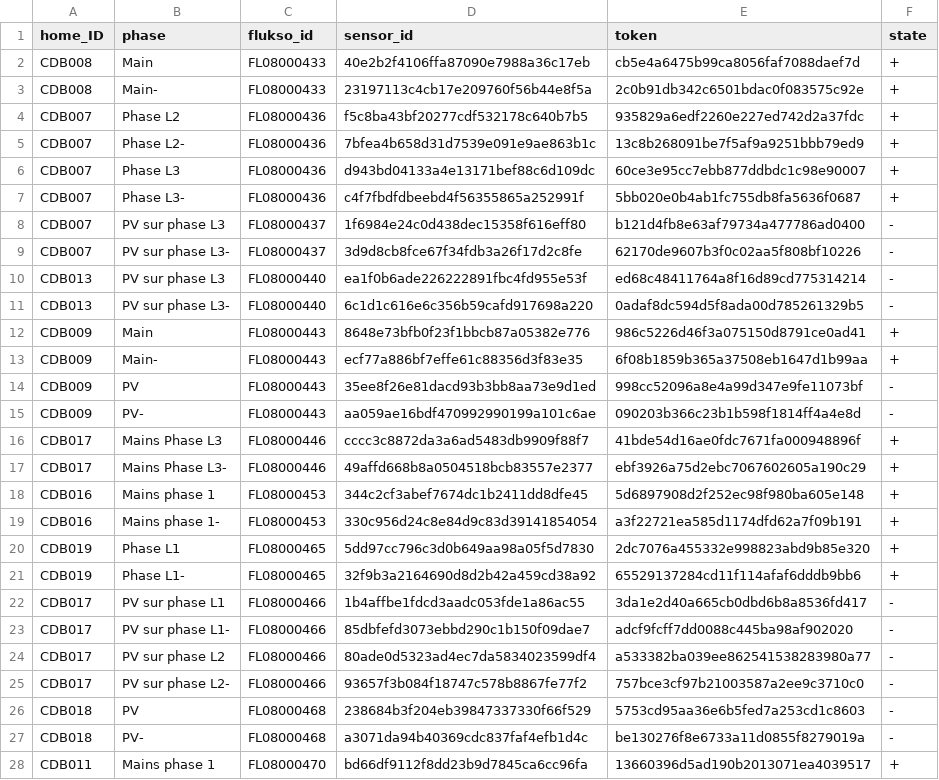
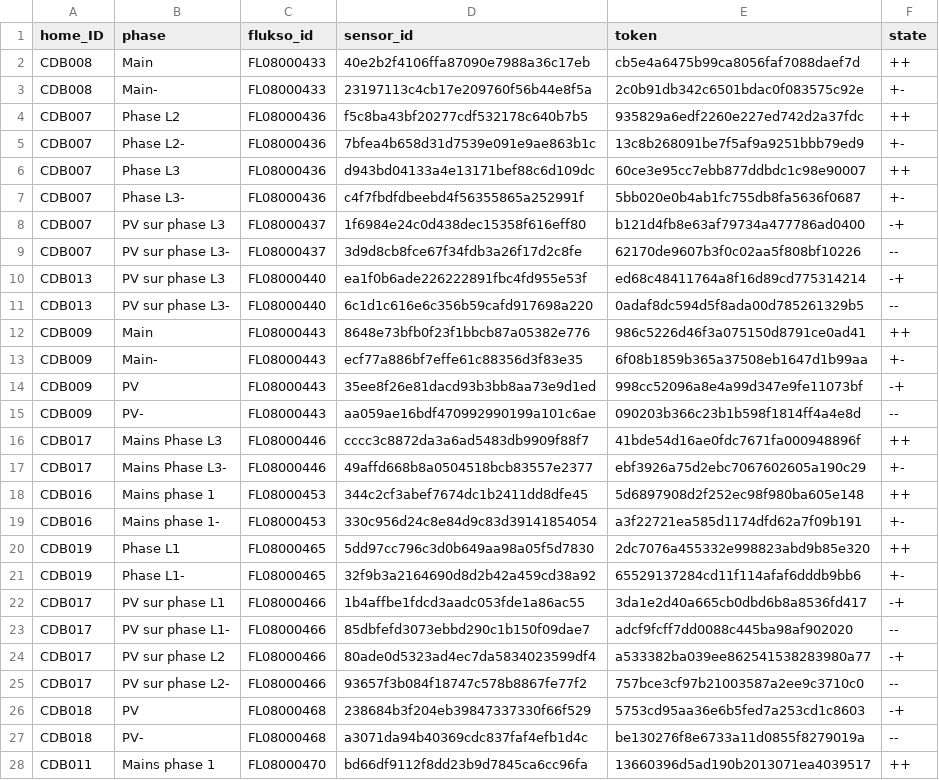
Before and after one commit to AlexandreHnf/Voisin-d-energie-ULB, a CSV file: sensors/sensors_technical.csv, drawn as a sheet; only a part is shown; the diff covers the shown part only.

```diff
--- a/sensors/sensors_technical.csv
+++ b/sensors/sensors_technical.csv
@@ -1,28 +1,28 @@
 home_ID,phase,flukso_id,sensor_id,token,state
-CDB008,Main,FL08000433,40e2b2f4106ffa87090e7988a36c17eb,cb5e4a6475b99ca8056faf7088daef7d,+
-CDB008,Main-,FL08000433,23197113c4cb17e209760f56b44e8f5a,2c0b91db342c6501bdac0f083575c92e,+
-CDB007,Phase L2,FL08000436,f5c8ba43bf20277cdf532178c640b7b5,935829a6edf2260e227ed742d2a37fdc,+
-CDB007,Phase L2-,FL08000436,7bfea4b658d31d7539e091e9ae863b1c,13c8b268091be7f5af9a9251bbb79ed9,+
-CDB007,Phase L3,FL08000436,d943bd04133a4e13171bef88c6d109dc,60ce3e95cc7ebb877ddbdc1c98e90007,+
-CDB007,Phase L3-,FL08000436,c4f7fbdfdbeebd4f56355865a252991f,5bb020e0b4ab1fc755db8fa5636f0687,+
-CDB007,PV sur phase L3,FL08000437,1f6984e24c0d438dec15358f616eff80,b121d4fb8e63af79734a477786ad0400,-
-CDB007,PV sur phase L3-,FL08000437,3d9d8cb8fce67f34fdb3a26f17d2c8fe,62170de9607b3f0c02aa5f808bf10226,-
-CDB013,PV sur phase L3,FL08000440,ea1f0b6ade226222891fbc4fd955e53f,ed68c48411764a8f16d89cd775314214,-
-CDB013,PV sur phase L3-,FL08000440,6c1d1c616e6c356b59cafd917698a220,0adaf8dc594d5f8ada00d785261329b5,-
-CDB009,Main,FL08000443,8648e73bfb0f23f1bbcb87a05382e776,986c5226d46f3a075150d8791ce0ad41,+
-CDB009,Main-,FL08000443,ecf77a886bf7effe61c88356d3f83e35,6f08b1859b365a37508eb1647d1b99aa,+
-CDB009,PV,FL08000443,35ee8f26e81dacd93b3bb8aa73e9d1ed,998cc52096a8e4a99d347e9fe11073bf,-
-CDB009,PV-,FL08000443,aa059ae16bdf470992990199a101c6ae,090203b366c23b1b598f1814ff4a4e8d,-
-CDB017,Mains Phase L3,FL08000446,cccc3c8872da3a6ad5483db9909f88f7,41bde54d16ae0fdc7671fa000948896f,+
-CDB017,Mains Phase L3-,FL08000446,49affd668b8a0504518bcb83557e2377,ebf3926a75d2ebc7067602605a190c29,+
-CDB016,Mains phase 1,FL08000453,344c2cf3abef7674dc1b2411dd8dfe45,5d6897908d2f252ec98f980ba605e148,+
-CDB016,Mains phase 1-,FL08000453,330c956d24c8e84d9c83d39141854054,a3f22721ea585d1174dfd62a7f09b191,+
-CDB019,Phase L1,FL08000465,5dd97cc796c3d0b649aa98a05f5d7830,2dc7076a455332e998823abd9b85e320,+
-CDB019,Phase L1-,FL08000465,32f9b3a2164690d8d2b42a459cd38a92,65529137284cd11f114afaf6dddb9bb6,+
-CDB017,PV sur phase L1,FL08000466,1b4affbe1fdcd3aadc053fde1a86ac55,3da1e2d40a665cb0dbd6b8a8536fd417,-
-CDB017,PV sur phase L1-,FL08000466,85dbfefd3073ebbd290c1b150f09dae7,adcf9fcff7dd0088c445ba98af902020,-
-CDB017,PV sur phase L2,FL08000466,80ade0d5323ad4ec7da5834023599df4,a533382ba039ee862541538283980a77,-
-CDB017,PV sur phase L2-,FL08000466,93657f3b084f18747c578b8867fe77f2,757bce3cf97b21003587a2ee9c3710c0,-
-CDB018,PV,FL08000468,238684b3f204eb39847337330f66f529,5753cd95aa36e6b5fed7a253cd1c8603,-
-CDB018,PV-,FL08000468,a3071da94b40369cdc837faf4efb1d4c,be130276f8e6733a11d0855f8279019a,-
-CDB011,Mains phase 1,FL08000470,bd66df9112f8dd23b9d7845ca6cc96fa,13660396d5ad190b2013071ea4039517,+
+CDB008,Main,FL08000433,40e2b2f4106ffa87090e7988a36c17eb,cb5e4a6475b99ca8056faf7088daef7d,++
+CDB008,Main-,FL08000433,23197113c4cb17e209760f56b44e8f5a,2c0b91db342c6501bdac0f083575c92e,+-
+CDB007,Phase L2,FL08000436,f5c8ba43bf20277cdf532178c640b7b5,935829a6edf2260e227ed742d2a37fdc,++
+CDB007,Phase L2-,FL08000436,7bfea4b658d31d7539e091e9ae863b1c,13c8b268091be7f5af9a9251bbb79ed9,+-
+CDB007,Phase L3,FL08000436,d943bd04133a4e13171bef88c6d109dc,60ce3e95cc7ebb877ddbdc1c98e90007,++
+CDB007,Phase L3-,FL08000436,c4f7fbdfdbeebd4f56355865a252991f,5bb020e0b4ab1fc755db8fa5636f0687,+-
+CDB007,PV sur phase L3,FL08000437,1f6984e24c0d438dec15358f616eff80,b121d4fb8e63af79734a477786ad0400,-+
+CDB007,PV sur phase L3-,FL08000437,3d9d8cb8fce67f34fdb3a26f17d2c8fe,62170de9607b3f0c02aa5f808bf10226,--
+CDB013,PV sur phase L3,FL08000440,ea1f0b6ade226222891fbc4fd955e53f,ed68c48411764a8f16d89cd775314214,-+
+CDB013,PV sur phase L3-,FL08000440,6c1d1c616e6c356b59cafd917698a220,0adaf8dc594d5f8ada00d785261329b5,--
+CDB009,Main,FL08000443,8648e73bfb0f23f1bbcb87a05382e776,986c5226d46f3a075150d8791ce0ad41,++
+CDB009,Main-,FL08000443,ecf77a886bf7effe61c88356d3f83e35,6f08b1859b365a37508eb1647d1b99aa,+-
+CDB009,PV,FL08000443,35ee8f26e81dacd93b3bb8aa73e9d1ed,998cc52096a8e4a99d347e9fe11073bf,-+
+CDB009,PV-,FL08000443,aa059ae16bdf470992990199a101c6ae,090203b366c23b1b598f1814ff4a4e8d,--
+CDB017,Mains Phase L3,FL08000446,cccc3c8872da3a6ad5483db9909f88f7,41bde54d16ae0fdc7671fa000948896f,++
+CDB017,Mains Phase L3-,FL08000446,49affd668b8a0504518bcb83557e2377,ebf3926a75d2ebc7067602605a190c29,+-
+CDB016,Mains phase 1,FL08000453,344c2cf3abef7674dc1b2411dd8dfe45,5d6897908d2f252ec98f980ba605e148,++
+CDB016,Mains phase 1-,FL08000453,330c956d24c8e84d9c83d39141854054,a3f22721ea585d1174dfd62a7f09b191,+-
+CDB019,Phase L1,FL08000465,5dd97cc796c3d0b649aa98a05f5d7830,2dc7076a455332e998823abd9b85e320,++
+CDB019,Phase L1-,FL08000465,32f9b3a2164690d8d2b42a459cd38a92,65529137284cd11f114afaf6dddb9bb6,+-
+CDB017,PV sur phase L1,FL08000466,1b4affbe1fdcd3aadc053fde1a86ac55,3da1e2d40a665cb0dbd6b8a8536fd417,-+
+CDB017,PV sur phase L1-,FL08000466,85dbfefd3073ebbd290c1b150f09dae7,adcf9fcff7dd0088c445ba98af902020,--
+CDB017,PV sur phase L2,FL08000466,80ade0d5323ad4ec7da5834023599df4,a533382ba039ee862541538283980a77,-+
+CDB017,PV sur phase L2-,FL08000466,93657f3b084f18747c578b8867fe77f2,757bce3cf97b21003587a2ee9c3710c0,--
+CDB018,PV,FL08000468,238684b3f204eb39847337330f66f529,5753cd95aa36e6b5fed7a253cd1c8603,-+
+CDB018,PV-,FL08000468,a3071da94b40369cdc837faf4efb1d4c,be130276f8e6733a11d0855f8279019a,--
+CDB011,Mains phase 1,FL08000470,bd66df9112f8dd23b9d7845ca6cc96fa,13660396d5ad190b2013071ea4039517,++
```
Also changed, not shown: 53 edited cells elsewhere in this file, sensors/sensors.csv, 2 other files.
